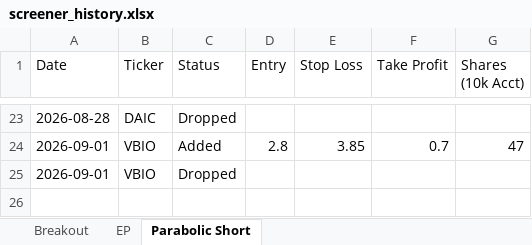
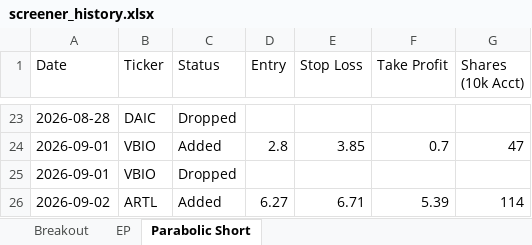
Before and after one commit to petarpanchev-lgtm/bug-free-umbrella, an Excel workbook: screener_history.xlsx, sheet Parabolic Short, drawn as a sheet; only a part is shown, gaps mark what is left out; values as stored, in another font and other column widths than the file's, no borders; the diff names each change by its address in the sheet, - before the commit and + after, or states it on an @@ line.

```diff
--- a/screener_history.xlsx (sheet Parabolic Short)
+++ b/screener_history.xlsx (sheet Parabolic Short)
+row 26: 2026-09-02 | ARTL | Added | 6.27 | 6.71 | 5.39 | 114
```
Also changed, not shown: sheet Breakout, sheet EP.
